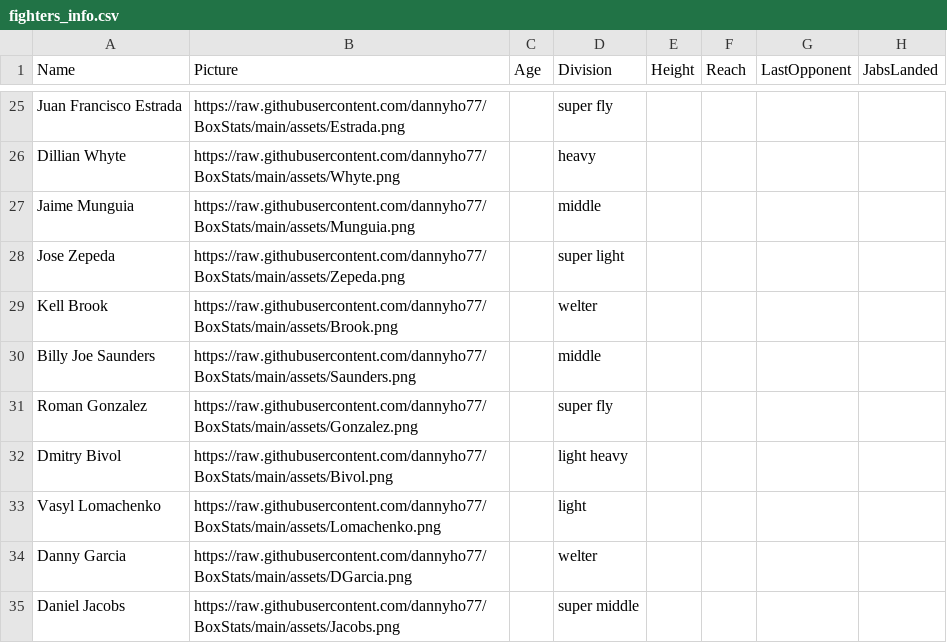
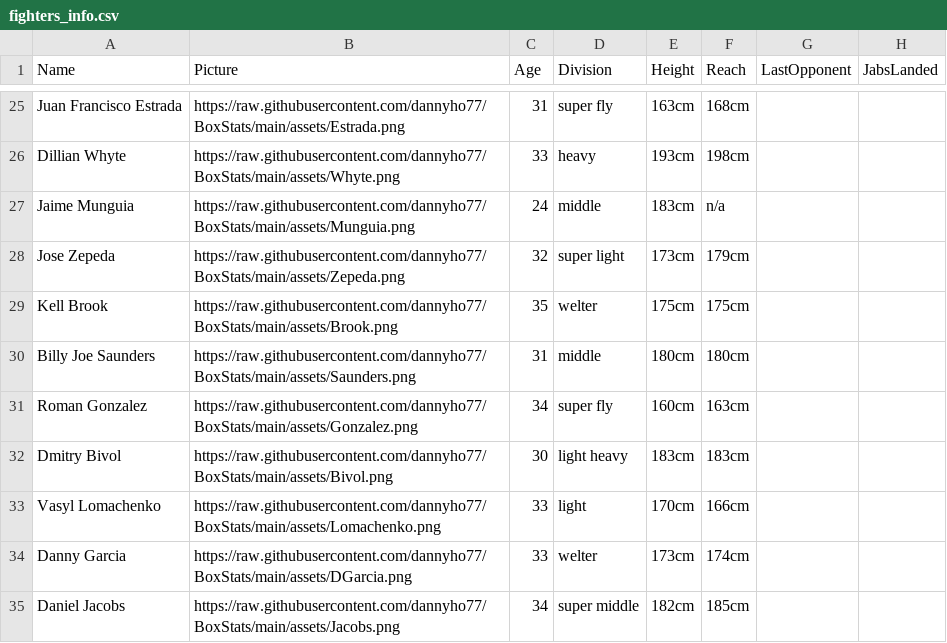
Before and after one commit to dannyho77/BoxStats, a CSV file: assets/fighters_info.csv, drawn as a sheet; only a part is shown, gaps mark what is left out; the diff covers the shown part only; the diff names each change by its address in the sheet, - before the commit and + after, or states it on an @@ line.

```diff
--- a/assets/fighters_info.csv
+++ b/assets/fighters_info.csv
-C25 (Age): (empty)
+C25 (Age): 31
-E25 (Height): (empty)
+E25 (Height): 163cm
-F25 (Reach): (empty)
+F25 (Reach): 168cm
-C26 (Age): (empty)
+C26 (Age): 33
-E26 (Height): (empty)
+E26 (Height): 193cm
-F26 (Reach): (empty)
+F26 (Reach): 198cm
-C27 (Age): (empty)
+C27 (Age): 24
-E27 (Height): (empty)
+E27 (Height): 183cm
-F27 (Reach): (empty)
+F27 (Reach): n/a
-C28 (Age): (empty)
+C28 (Age): 32
-E28 (Height): (empty)
+E28 (Height): 173cm
-F28 (Reach): (empty)
+F28 (Reach): 179cm
-C29 (Age): (empty)
+C29 (Age): 35
-E29 (Height): (empty)
+E29 (Height): 175cm
-F29 (Reach): (empty)
+F29 (Reach): 175cm
-C30 (Age): (empty)
+C30 (Age): 31
-E30 (Height): (empty)
+E30 (Height): 180cm
-F30 (Reach): (empty)
+F30 (Reach): 180cm
-C31 (Age): (empty)
+C31 (Age): 34
-E31 (Height): (empty)
+E31 (Height): 160cm
-F31 (Reach): (empty)
+F31 (Reach): 163cm
-C32 (Age): (empty)
+C32 (Age): 30
-E32 (Height): (empty)
+E32 (Height): 183cm
-F32 (Reach): (empty)
+F32 (Reach): 183cm
-C33:C34 (Age): (empty)
+C33:C34 (Age): 33
-E33 (Height): (empty)
+E33 (Height): 170cm
-F33 (Reach): (empty)
+F33 (Reach): 166cm
-E34 (Height): (empty)
+E34 (Height): 173cm
-F34 (Reach): (empty)
+F34 (Reach): 174cm
-C35 (Age): (empty)
+C35 (Age): 34
-E35 (Height): (empty)
+E35 (Height): 182cm
-F35 (Reach): (empty)
+F35 (Reach): 185cm
```
Also changed, not shown: 93 edited cells elsewhere in this file, 1 other file.
